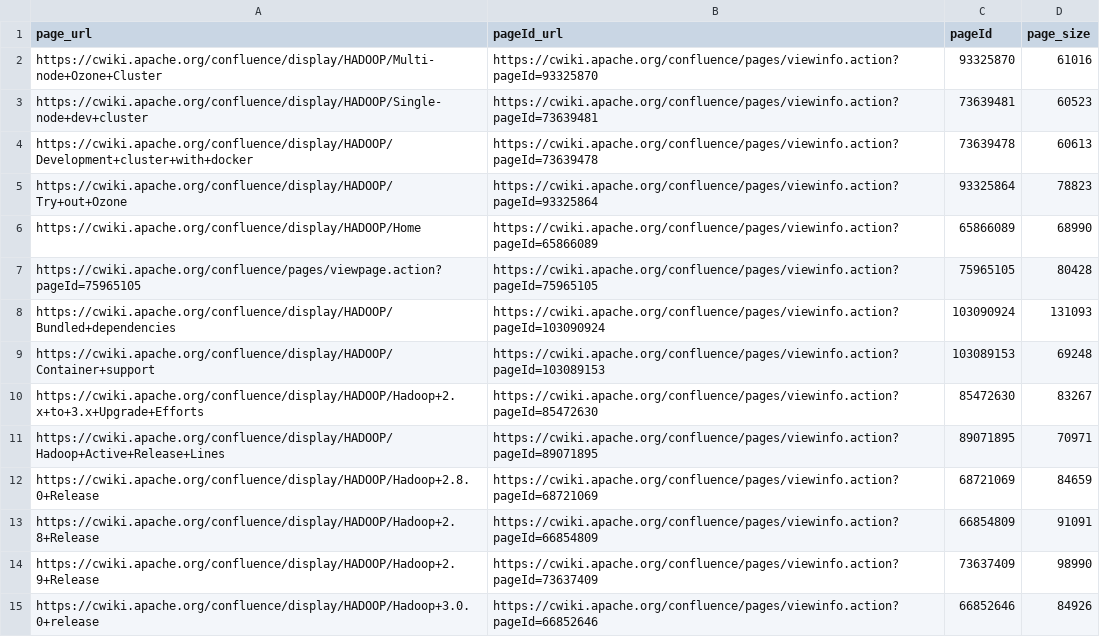
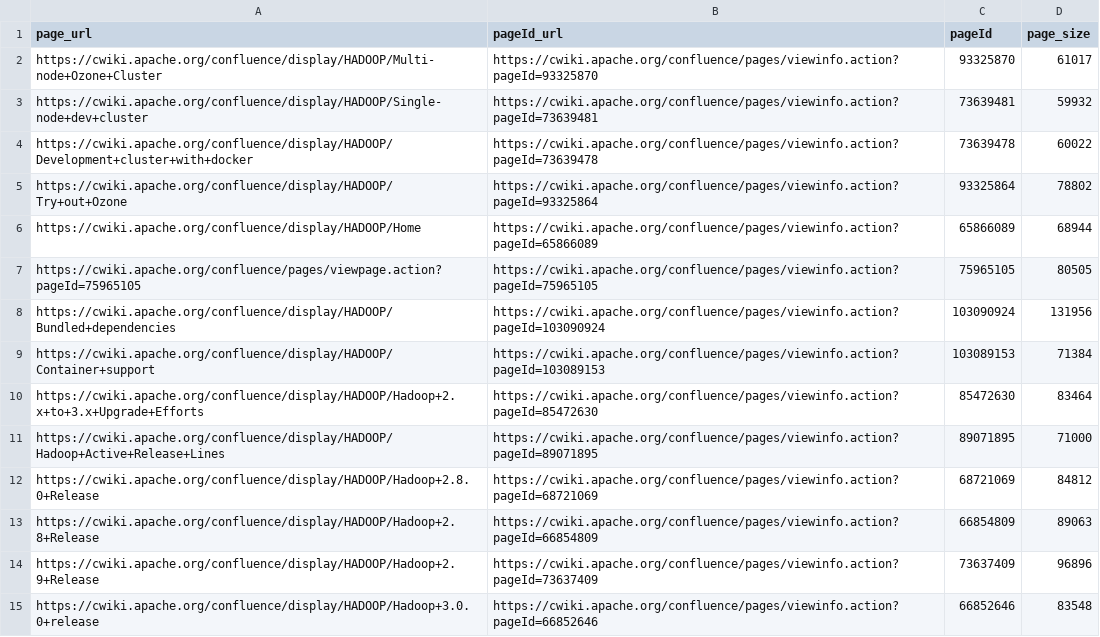
Before and after one commit to jazzwang/confluence-insight, a CSV file: sample-output/HADOOP_pageIds.csv, drawn as a sheet; only a part is shown; the diff covers the shown part only.

```diff
--- a/sample-output/HADOOP_pageIds.csv
+++ b/sample-output/HADOOP_pageIds.csv
@@ -1,15 +1,15 @@
 page_url;pageId_url;pageId;page_size
-https://cwiki.apache.org/confluence/display/HADOOP/Multi-node+Ozone+Cluster;https://cwiki.apache.org/confluence/pages/viewinfo.action?pageId=93325870;93325870;61016
-https://cwiki.apache.org/confluence/display/HADOOP/Single-node+dev+cluster;https://cwiki.apache.org/confluence/pages/viewinfo.action?pageId=73639481;73639481;60523
-https://cwiki.apache.org/confluence/display/HADOOP/Development+cluster+with+docker;https://cwiki.apache.org/confluence/pages/viewinfo.action?pageId=73639478;73639478;60613
-https://cwiki.apache.org/confluence/display/HADOOP/Try+out+Ozone;https://cwiki.apache.org/confluence/pages/viewinfo.action?pageId=93325864;93325864;78823
-https://cwiki.apache.org/confluence/display/HADOOP/Home;https://cwiki.apache.org/confluence/pages/viewinfo.action?pageId=65866089;65866089;68990
-https://cwiki.apache.org/confluence/pages/viewpage.action?pageId=75965105;https://cwiki.apache.org/confluence/pages/viewinfo.action?pageId=75965105;75965105;80428
-https://cwiki.apache.org/confluence/display/HADOOP/Bundled+dependencies;https://cwiki.apache.org/confluence/pages/viewinfo.action?pageId=103090924;103090924;131093
-https://cwiki.apache.org/confluence/display/HADOOP/Container+support;https://cwiki.apache.org/confluence/pages/viewinfo.action?pageId=103089153;103089153;69248
-https://cwiki.apache.org/confluence/display/HADOOP/Hadoop+2.x+to+3.x+Upgrade+Efforts;https://cwiki.apache.org/confluence/pages/viewinfo.action?pageId=85472630;85472630;83267
-https://cwiki.apache.org/confluence/display/HADOOP/Hadoop+Active+Release+Lines;https://cwiki.apache.org/confluence/pages/viewinfo.action?pageId=89071895;89071895;70971
-https://cwiki.apache.org/confluence/display/HADOOP/Hadoop+2.8.0+Release;https://cwiki.apache.org/confluence/pages/viewinfo.action?pageId=68721069;68721069;84659
-https://cwiki.apache.org/confluence/display/HADOOP/Hadoop+2.8+Release;https://cwiki.apache.org/confluence/pages/viewinfo.action?pageId=66854809;66854809;91091
-https://cwiki.apache.org/confluence/display/HADOOP/Hadoop+2.9+Release;https://cwiki.apache.org/confluence/pages/viewinfo.action?pageId=73637409;73637409;98990
-https://cwiki.apache.org/confluence/display/HADOOP/Hadoop+3.0.0+release;https://cwiki.apache.org/confluence/pages/viewinfo.action?pageId=66852646;66852646;84926
+https://cwiki.apache.org/confluence/display/HADOOP/Multi-node+Ozone+Cluster;https://cwiki.apache.org/confluence/pages/viewinfo.action?pageId=93325870;93325870;61017
+https://cwiki.apache.org/confluence/display/HADOOP/Single-node+dev+cluster;https://cwiki.apache.org/confluence/pages/viewinfo.action?pageId=73639481;73639481;59932
+https://cwiki.apache.org/confluence/display/HADOOP/Development+cluster+with+docker;https://cwiki.apache.org/confluence/pages/viewinfo.action?pageId=73639478;73639478;60022
+https://cwiki.apache.org/confluence/display/HADOOP/Try+out+Ozone;https://cwiki.apache.org/confluence/pages/viewinfo.action?pageId=93325864;93325864;78802
+https://cwiki.apache.org/confluence/display/HADOOP/Home;https://cwiki.apache.org/confluence/pages/viewinfo.action?pageId=65866089;65866089;68944
+https://cwiki.apache.org/confluence/pages/viewpage.action?pageId=75965105;https://cwiki.apache.org/confluence/pages/viewinfo.action?pageId=75965105;75965105;80505
+https://cwiki.apache.org/confluence/display/HADOOP/Bundled+dependencies;https://cwiki.apache.org/confluence/pages/viewinfo.action?pageId=103090924;103090924;131956
+https://cwiki.apache.org/confluence/display/HADOOP/Container+support;https://cwiki.apache.org/confluence/pages/viewinfo.action?pageId=103089153;103089153;71384
+https://cwiki.apache.org/confluence/display/HADOOP/Hadoop+2.x+to+3.x+Upgrade+Efforts;https://cwiki.apache.org/confluence/pages/viewinfo.action?pageId=85472630;85472630;83464
+https://cwiki.apache.org/confluence/display/HADOOP/Hadoop+Active+Release+Lines;https://cwiki.apache.org/confluence/pages/viewinfo.action?pageId=89071895;89071895;71000
+https://cwiki.apache.org/confluence/display/HADOOP/Hadoop+2.8.0+Release;https://cwiki.apache.org/confluence/pages/viewinfo.action?pageId=68721069;68721069;84812
+https://cwiki.apache.org/confluence/display/HADOOP/Hadoop+2.8+Release;https://cwiki.apache.org/confluence/pages/viewinfo.action?pageId=66854809;66854809;89063
+https://cwiki.apache.org/confluence/display/HADOOP/Hadoop+2.9+Release;https://cwiki.apache.org/confluence/pages/viewinfo.action?pageId=73637409;73637409;96896
+https://cwiki.apache.org/confluence/display/HADOOP/Hadoop+3.0.0+release;https://cwiki.apache.org/confluence/pages/viewinfo.action?pageId=66852646;66852646;83548
```
Also changed, not shown: 3 added rows and 75 edited cells elsewhere in this file, sample-output/BIGTOP_pageIds.csv, sample-output/HADOOP_pageHistories.csv, 9 other files.
